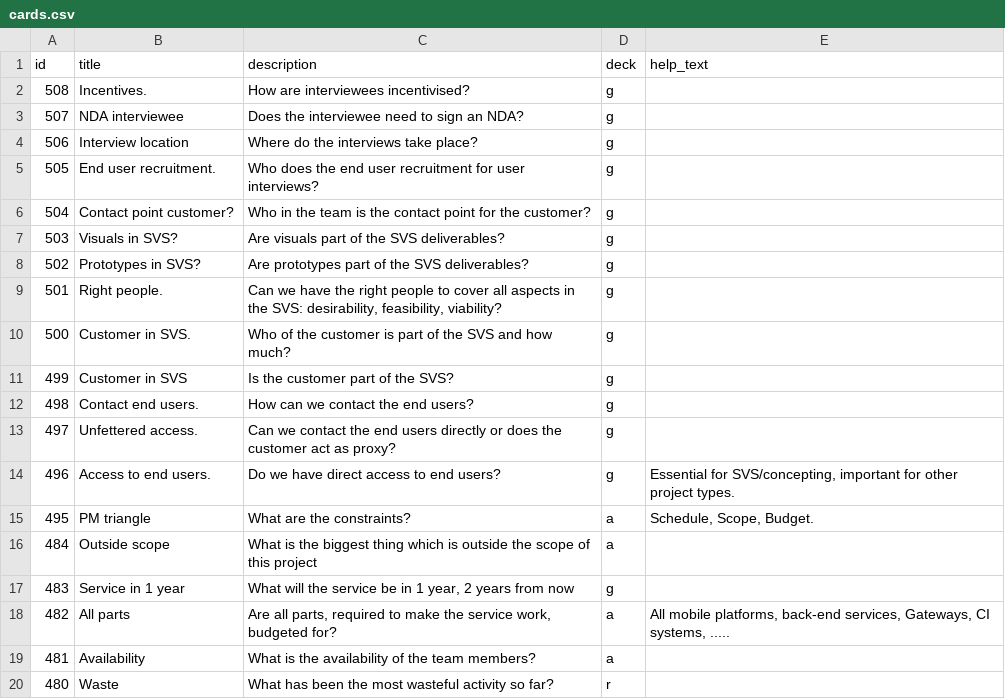
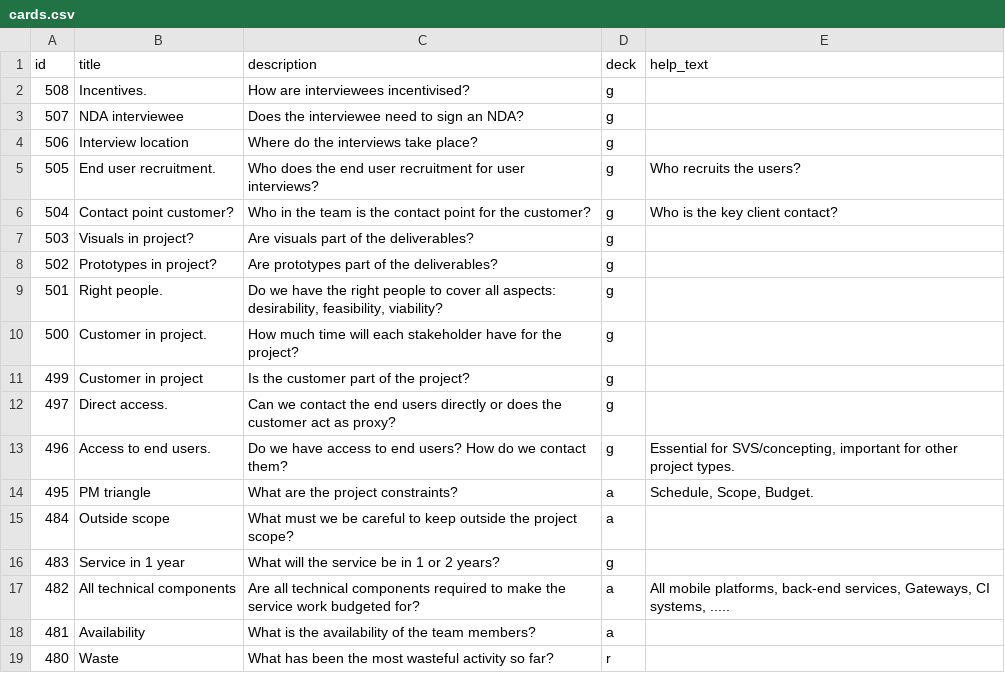
Before and after one commit to futurice/projectnavigationgame, a CSV file: src/cards.csv, drawn as a sheet; only a part is shown; the diff covers the shown part only.

Commit message:
Page 1

```diff
--- a/src/cards.csv
+++ b/src/cards.csv
@@ -4,16 +4,15 @@ id,title,description,deck,help_text
 506,Interview location,Where do the interviews take place?,g,
-505,End user recruitment.,Who does the end user recruitment for user interviews?,g,
-504,Contact point customer?,Who in the team is the contact point for the customer?,g,
-503,Visuals in SVS?,Are visuals part of the SVS deliverables?,g,
-502,Prototypes in SVS?,Are prototypes part of the SVS deliverables?,g,
-501,Right people.,"Can we have the right people to cover all aspects in the SVS: desirability, feasibility, viability?",g,
-500,Customer in SVS.,Who of the customer is part of the SVS and how much?,g,
-499,Customer in SVS,Is the customer part of the SVS?,g,
-498,Contact end users.,How can we contact the end users?,g,
-497,Unfettered access.,Can we contact the end users directly or does the customer act as proxy?,g,
-496,Access to end users.,Do we have direct access to end users?,g,"Essential for SVS/concepting, important for other project types."
-495,PM triangle,What are the constraints?,a,"Schedule, Scope, Budget."
-484,Outside scope,What is the biggest thing which is outside the scope of this project,a,
-483,Service in 1 year,"What will the service be in 1 year, 2 years from now",g,
-482,All parts,"Are all parts, required to make the service work, budgeted for?",a,"All mobile platforms, back-end services, Gateways, CI systems, ....."
+505,End user recruitment.,Who does the end user recruitment for user interviews?,g,Who recruits the users?
+504,Contact point customer?,Who in the team is the contact point for the customer?,g,Who is the key client contact?
+503,Visuals in project?,Are visuals part of the deliverables?,g,
+502,Prototypes in project?,Are prototypes part of the deliverables?,g,
+501,Right people.,"Do we have the right people to cover all aspects: desirability, feasibility, viability?",g,
+500,Customer in project.,How much time will each stakeholder have for the project?,g,
+499,Customer in project,Is the customer part of the project?,g,
+497,Direct access.,Can we contact the end users directly or does the customer act as proxy?,g,
+496,Access to end users.,Do we have access to end users? How do we contact them?,g,"Essential for SVS/concepting, important for other project types."
+495,PM triangle,What are the project constraints?,a,"Schedule, Scope, Budget."
+484,Outside scope,What must we be careful to keep outside the project scope?,a,
+483,Service in 1 year,What will the service be in 1 or 2 years?,g,
+482,All technical components,Are all technical components required to make the service work budgeted for?,a,"All mobile platforms, back-end services, Gateways, CI systems, ....."
 481,Availability,What is the availability of the team members?,a,
```
Also changed, not shown: 12 edited cells elsewhere in this file.
